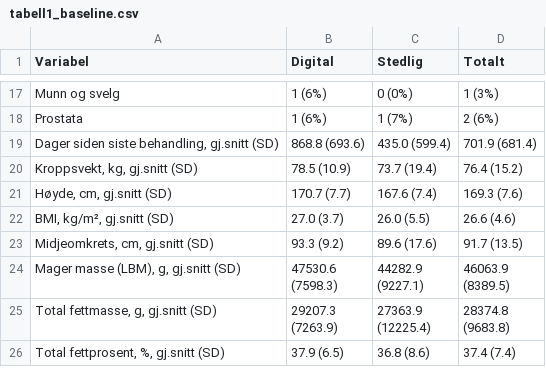
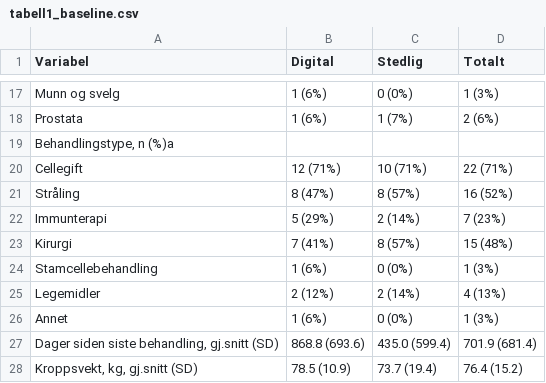
Before and after one commit to Steien/REACT_master_trond, a CSV file: output/tables/tabell1_baseline.csv, drawn as a sheet; only a part is shown, gaps mark what is left out; the shorter side is filled out with more unchanged rows.

```diff
--- a/output/tables/tabell1_baseline.csv
+++ b/output/tables/tabell1_baseline.csv
@@ -18,2 +18,10 @@
 "  Prostata","1 (6%)","1 (7%)","2 (6%)"
+"Behandlingstype, n (%)a","","",""
+"  Cellegift","12 (71%)","10 (71%)","22 (71%)"
+"  Stråling","8 (47%)","8 (57%)","16 (52%)"
+"  Immunterapi","5 (29%)","2 (14%)","7 (23%)"
+"  Kirurgi","7 (41%)","8 (57%)","15 (48%)"
+"  Stamcellebehandling","1 (6%)","0 (0%)","1 (3%)"
+"  Legemidler","2 (12%)","2 (14%)","4 (13%)"
+"  Annet","1 (6%)","0 (0%)","1 (3%)"
 "Dager siden siste behandling, gj.snitt (SD)","868.8 (693.6)","435.0 (599.4)","701.9 (681.4)"
```
Also changed, not shown: 3 other files.
